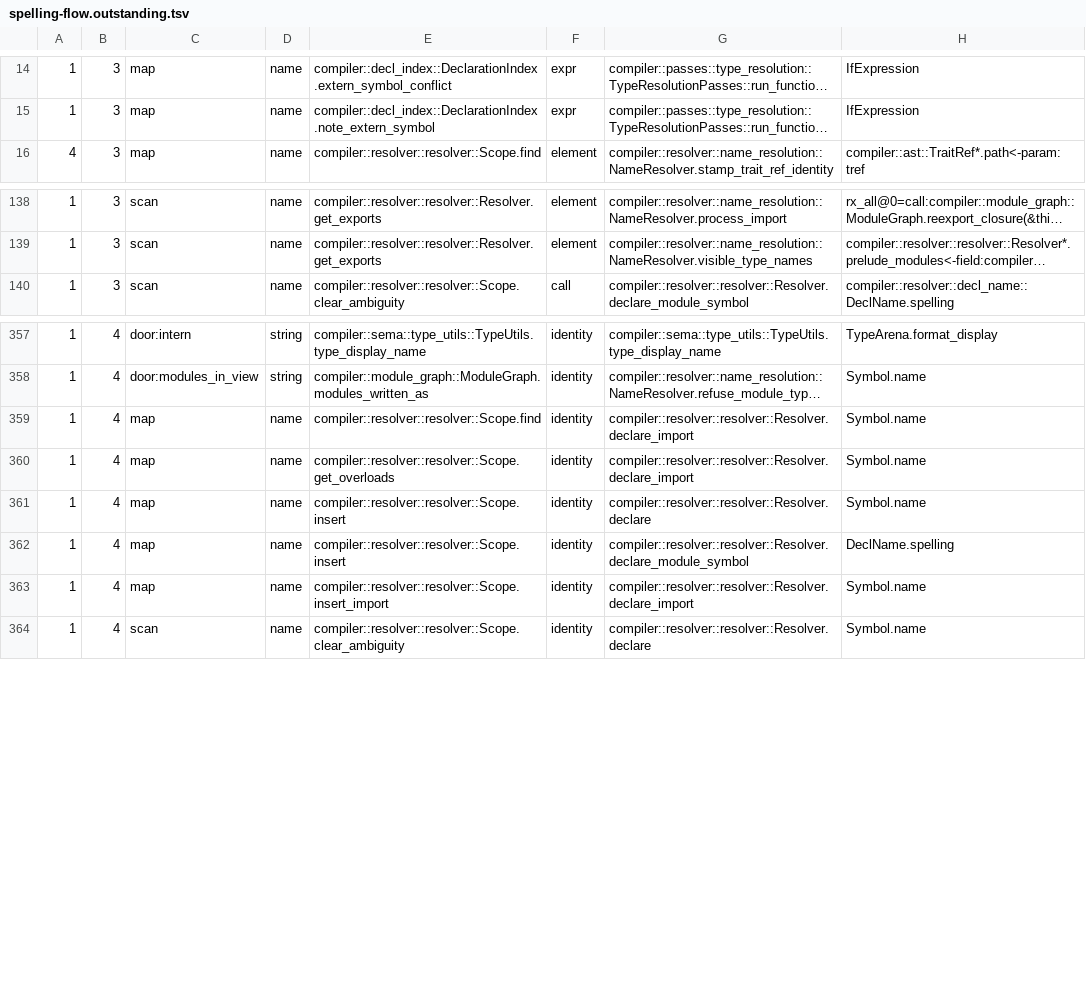
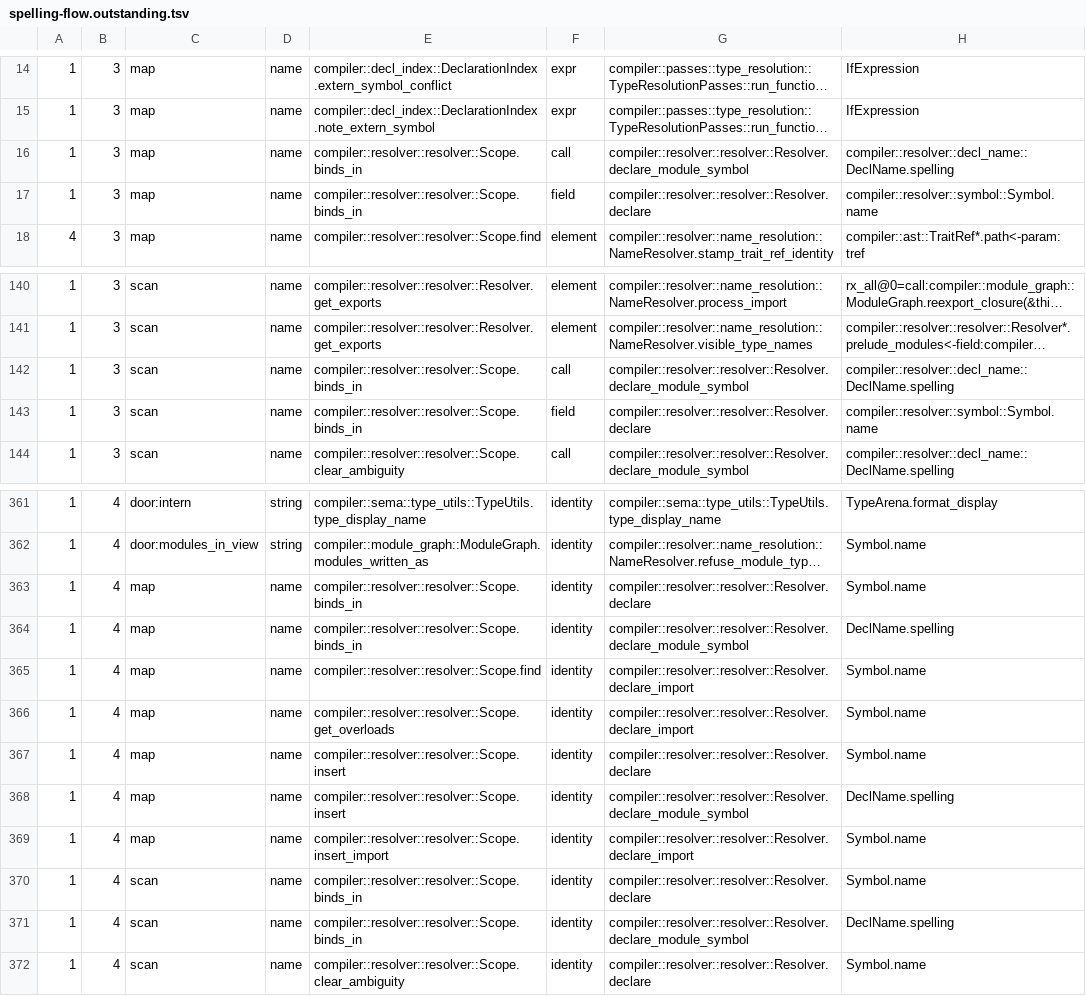
Before and after one commit to jakelequire/CryoLang, a TSV file: scripts/spelling-flow.outstanding.tsv, drawn as a sheet; only a part is shown, gaps mark what is left out; long unchanged cells end in …; the diff names each change by its address in the sheet, - before the commit and + after, or states it on an @@ line.

Commit message:
A literal-only value its integer type does not hold is refused; a type declared after a same-named function is bound in its module's scope
An expression made only of literals stored where an integer of a written
type is - a constant's or a variable's initializer, a plain assignment -
is E0010 at the expression when the type does not hold its value, with
the wording a call's argument already gets ("narrows the value and would
silently truncate; add an explicit `as` cast").  const A: u8 = 200 + 100
compiled and held 44; a local and an assignment wrapped the same way.  A
value is held as a single literal is: up to the width's unsigned maximum,
and down to a signed type's minimum, so 100 + 100 in a u8 still builds.
docs/cryo.md says so under numeric literals.

A type declared after a function of the same name went missing from its
module's scope - the rib refused the second binding because types do not
overload - while a function declared after a type was kept as an
overload, so the same program built or failed (E0203 at the type) by
declaration order.  Each rib binding now records its namespace, insert
keeps a declaration of the other namespace as a second binding of the
name, and the scope-type doors choose a rib's binding by namespace.
Two declarations in one namespace are still a duplicate.

Both were measured before the fix; a probe showed the new binding path in
three corpus programs, two of whose reports are unchanged.  A negative
file and a run project pin them; every other corpus status is unchanged,
verify moves no object, and the clean build's warning set is the same.
The spelling-flow list gains the rib's new namespace check, reached by
the two paths that already reach the rib's insert.  The roster loses a
stale line for a lint project whose assertions grew after it was pinned.

```diff
--- a/scripts/spelling-flow.outstanding.tsv
+++ b/scripts/spelling-flow.outstanding.tsv
+row 16: 1 | 3 | map | name | compiler::resolver::resolver::Scope.binds_in | call | compiler::resolver::resolver::Resolver.declare_module_symbol | compiler::resolver::decl_name::DeclName.spelling
+row 17: 1 | 3 | map | name | compiler::resolver::resolver::Scope.binds_in | field | compiler::resolver::resolver::Resolver.declare | compiler::resolver::symbol::Symbol.name
+row 142: 1 | 3 | scan | name | compiler::resolver::resolver::Scope.binds_in | call | compiler::resolver::resolver::Resolver.declare_module_symbol | compiler::resolver::decl_name::DeclName.spelling
+row 143: 1 | 3 | scan | name | compiler::resolver::resolver::Scope.binds_in | field | compiler::resolver::resolver::Resolver.declare | compiler::resolver::symbol::Symbol.name
+row 363: 1 | 4 | map | name | compiler::resolver::resolver::Scope.binds_in | identity | compiler::resolver::resolver::Resolver.declare | Symbol.name
+row 364: 1 | 4 | map | name | compiler::resolver::resolver::Scope.binds_in | identity | compiler::resolver::resolver::Resolver.declare_module_symbol | DeclName.spelling
+row 370: 1 | 4 | scan | name | compiler::resolver::resolver::Scope.binds_in | identity | compiler::resolver::resolver::Resolver.declare | Symbol.name
+row 371: 1 | 4 | scan | name | compiler::resolver::resolver::Scope.binds_in | identity | compiler::resolver::resolver::Resolver.declare_module_symbol | DeclName.spelling
```
Also changed, not shown: 12 other files.
